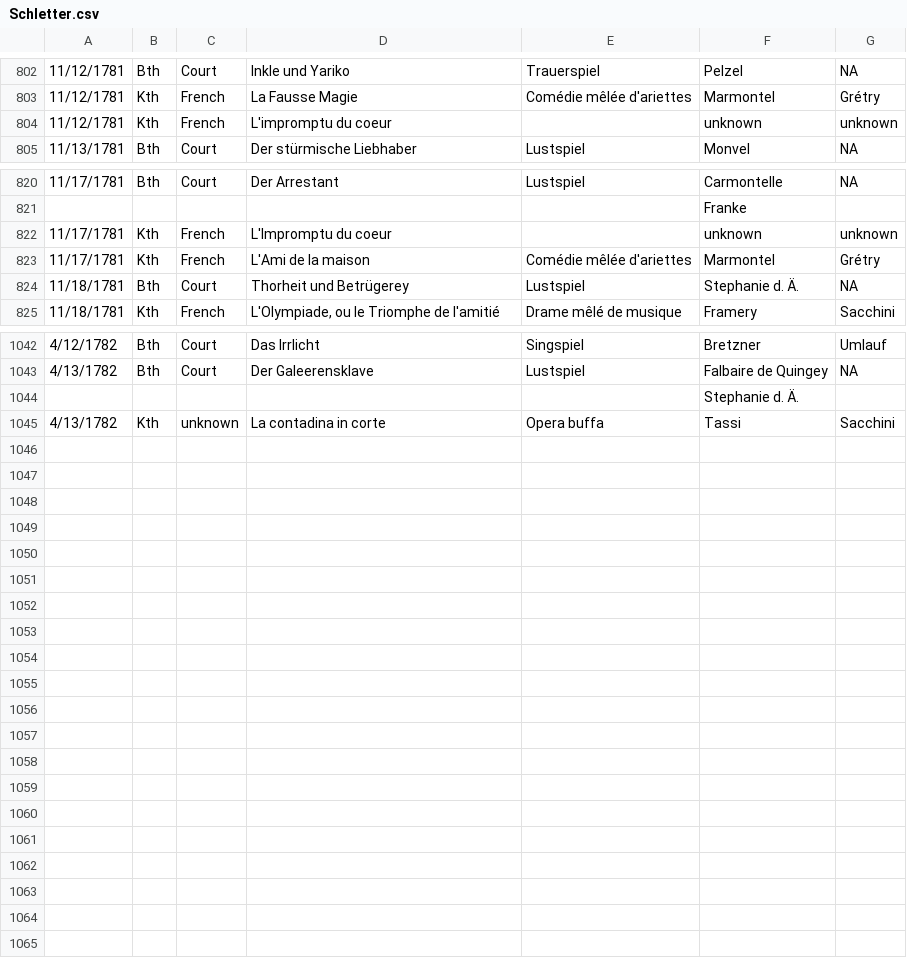
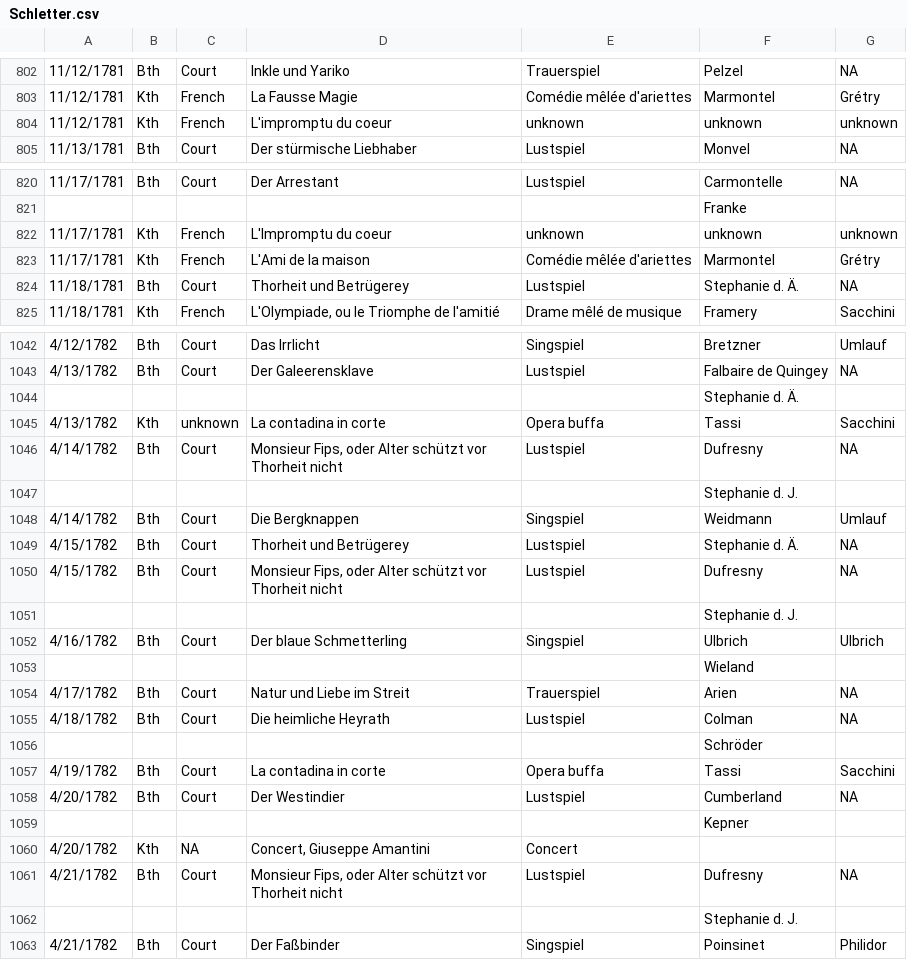
Before and after one commit to dexedge/schletter, a CSV file: Schletter.csv, drawn as a sheet; only a part is shown, gaps mark what is left out; the diff covers the shown part only.

```diff
--- a/Schletter.csv
+++ b/Schletter.csv
@@ -803,3 +803,3 @@
 "11/12/1781","Kth","French","La Fausse Magie","Comédie mêlée d'ariettes","Marmontel","Grétry"
-"11/12/1781","Kth","French","L'impromptu du coeur","","unknown","unknown"
+"11/12/1781","Kth","French","L'impromptu du coeur","unknown","unknown","unknown"
 "11/13/1781","Bth","Court","Der stürmische Liebhaber","Lustspiel","Monvel","NA"
@@ -821,3 +821,3 @@
 "","","","",,"Franke",
-"11/17/1781","Kth","French","L'Impromptu du coeur","","unknown","unknown"
+"11/17/1781","Kth","French","L'Impromptu du coeur","unknown","unknown","unknown"
 "11/17/1781","Kth","French","L'Ami de la maison","Comédie mêlée d'ariettes","Marmontel","Grétry"
@@ -1045 +1045,19 @@
 "4/13/1782","Kth","unknown","La contadina in corte","Opera buffa","Tassi","Sacchini"
+"4/14/1782","Bth","Court","Monsieur Fips, oder Alter schützt vor Thorheit nicht","Lustspiel","Dufresny","NA"
+"","","","",,"Stephanie d. J.",
+"4/14/1782","Bth","Court","Die Bergknappen","Singspiel","Weidmann","Umlauf"
+"4/15/1782","Bth","Court","Thorheit und Betrügerey","Lustspiel","Stephanie d. Ä.","NA"
+"4/15/1782","Bth","Court","Monsieur Fips, oder Alter schützt vor Thorheit nicht","Lustspiel","Dufresny","NA"
+"","","","",,"Stephanie d. J.",
+"4/16/1782","Bth","Court","Der blaue Schmetterling","Singspiel","Ulbrich","Ulbrich"
+"","","","",,"Wieland",
+"4/17/1782","Bth","Court","Natur und Liebe im Streit","Trauerspiel","Arien","NA"
+"4/18/1782","Bth","Court","Die heimliche Heyrath","Lustspiel","Colman","NA"
+"","","","",,"Schröder",
+"4/19/1782","Bth","Court","La contadina in corte","Opera buffa","Tassi","Sacchini"
+"4/20/1782","Bth","Court","Der Westindier","Lustspiel","Cumberland","NA"
+"","","","",,"Kepner",
+"4/20/1782","Kth","NA","Concert, Giuseppe Amantini","Concert",,
+"4/21/1782","Bth","Court","Monsieur Fips, oder Alter schützt vor Thorheit nicht","Lustspiel","Dufresny","NA"
+"","","","",,"Stephanie d. J.",
+"4/21/1782","Bth","Court","Der Faßbinder","Singspiel","Poinsinet","Philidor"
```
Also changed, not shown: 1 edited cell elsewhere in this file, 1 other file.
